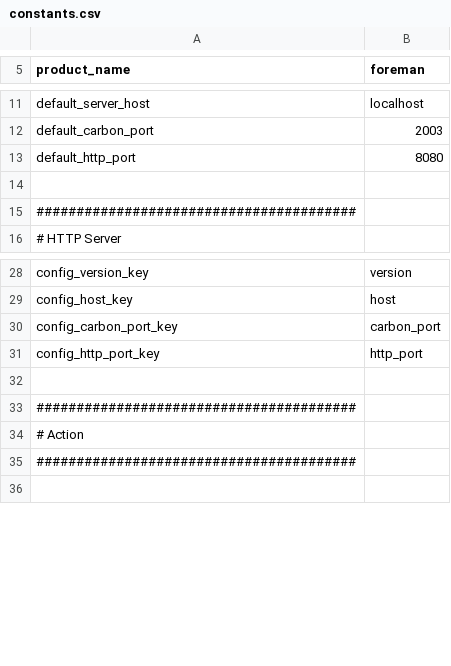
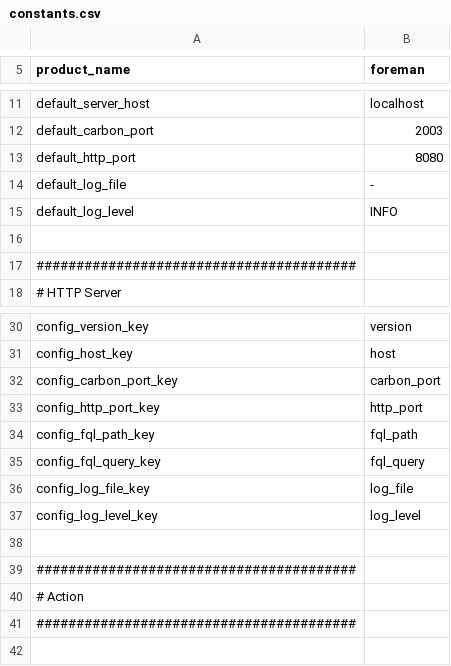
Before and after one commit to cybergarage/foreman-go, a CSV file: common/constants.csv, drawn as a sheet; only a part is shown, gaps mark what is left out; the diff names each change by its address in the sheet, - before the commit and + after, or states it on an @@ line.

Commit message:
TOML config file reading
Added libuuid to allow C++ UUID creation

```diff
--- a/common/constants.csv
+++ b/common/constants.csv
+row 14: default_log_file | -
+row 15: default_log_level | INFO
+row 34: config_fql_path_key | fql_path
+row 35: config_fql_query_key | fql_query
+row 36: config_log_file_key | log_file
+row 37: config_log_level_key | log_level
```
Also changed, not shown: 6 other files.
